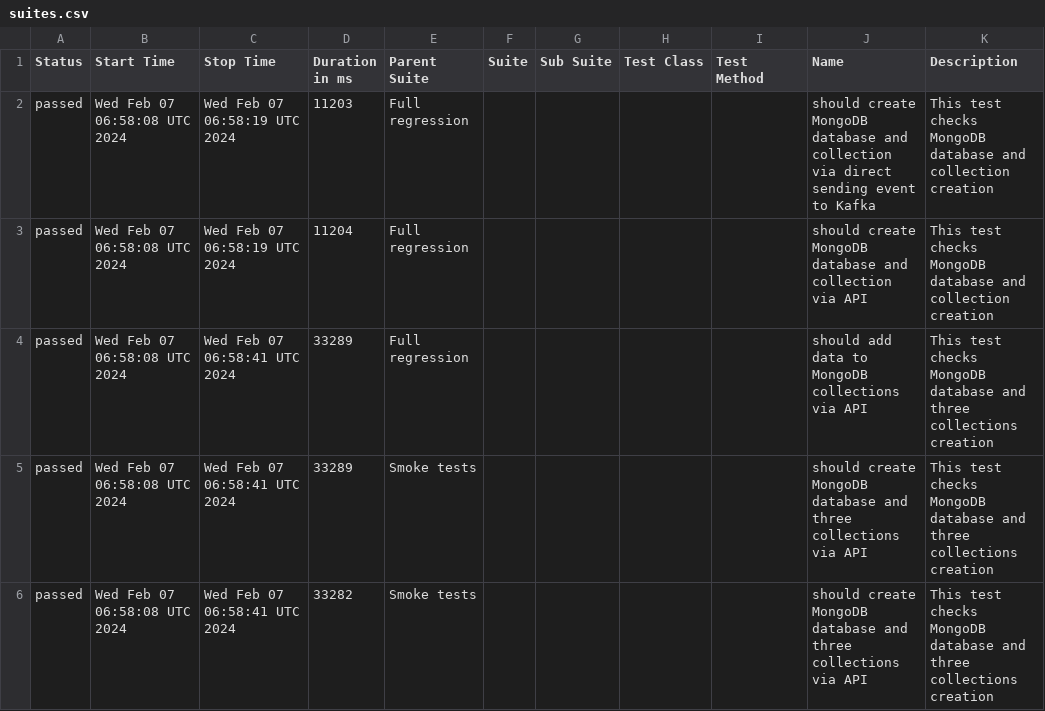
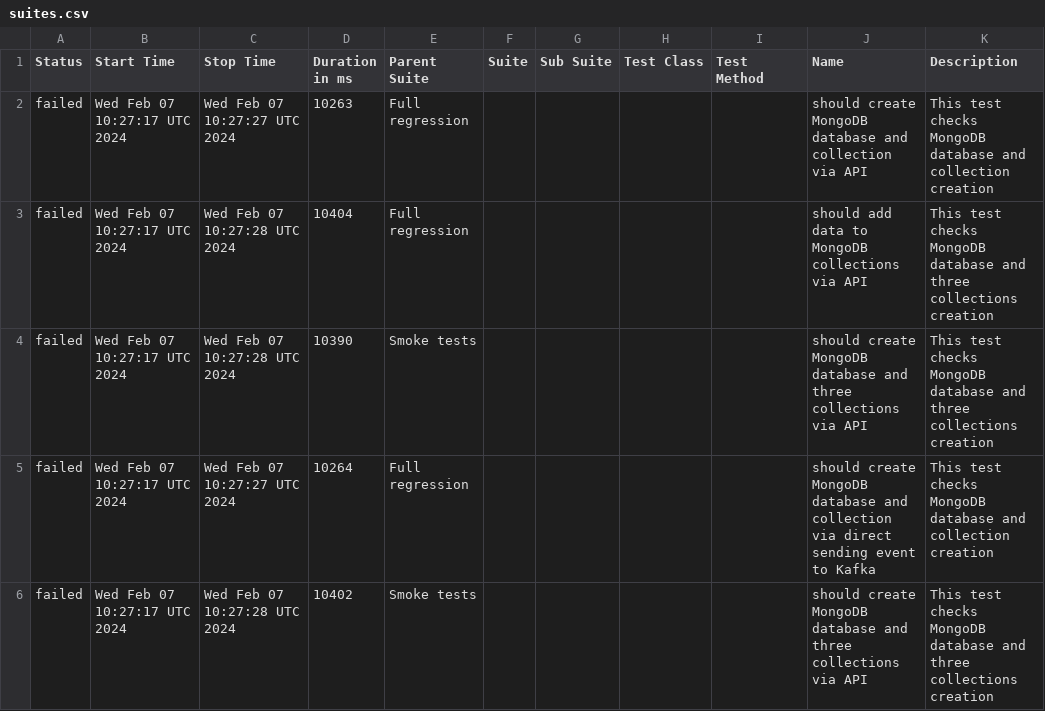
Before and after one commit to studyNewTrendsInAutomatedTesting/jestAllureResults, a CSV file: data/suites.csv, drawn as a sheet.

Commit message:
deploy: studyNewTrendsInAutomatedTesting/applicationToTestFromDockerCompose@6a72eb10bc76dadc7869d1a47b12fba6a6134fa4

```diff
--- a/data/suites.csv
+++ b/data/suites.csv
@@ -1,6 +1,6 @@
 "Status","Start Time","Stop Time","Duration in ms","Parent Suite","Suite","Sub Suite","Test Class","Test Method","Name","Description"
-"passed","Wed Feb 07 06:58:08 UTC 2024","Wed Feb 07 06:58:19 UTC 2024","11203","Full regression","","","","","should create MongoDB database and collection via direct sending event to Kafka","This test checks MongoDB database and collection creation"
-"passed","Wed Feb 07 06:58:08 UTC 2024","Wed Feb 07 06:58:19 UTC 2024","11204","Full regression","","","","","should create MongoDB database and collection via API","This test checks MongoDB database and collection creation"
-"passed","Wed Feb 07 06:58:08 UTC 2024","Wed Feb 07 06:58:41 UTC 2024","33289","Full regression","","","","","should add data to MongoDB collections via API","This test checks MongoDB database and three collections creation"
-"passed","Wed Feb 07 06:58:08 UTC 2024","Wed Feb 07 06:58:41 UTC 2024","33289","Smoke tests","","","","","should create MongoDB database and three collections via API","This test checks MongoDB database and three collections creation"
-"passed","Wed Feb 07 06:58:08 UTC 2024","Wed Feb 07 06:58:41 UTC 2024","33282","Smoke tests","","","","","should create MongoDB database and three collections via API","This test checks MongoDB database and three collections creation"
+"failed","Wed Feb 07 10:27:17 UTC 2024","Wed Feb 07 10:27:27 UTC 2024","10263","Full regression","","","","","should create MongoDB database and collection via API","This test checks MongoDB database and collection creation"
+"failed","Wed Feb 07 10:27:17 UTC 2024","Wed Feb 07 10:27:28 UTC 2024","10404","Full regression","","","","","should add data to MongoDB collections via API","This test checks MongoDB database and three collections creation"
+"failed","Wed Feb 07 10:27:17 UTC 2024","Wed Feb 07 10:27:28 UTC 2024","10390","Smoke tests","","","","","should create MongoDB database and three collections via API","This test checks MongoDB database and three collections creation"
+"failed","Wed Feb 07 10:27:17 UTC 2024","Wed Feb 07 10:27:27 UTC 2024","10264","Full regression","","","","","should create MongoDB database and collection via direct sending event to Kafka","This test checks MongoDB database and collection creation"
+"failed","Wed Feb 07 10:27:17 UTC 2024","Wed Feb 07 10:27:28 UTC 2024","10402","Smoke tests","","","","","should create MongoDB database and three collections via API","This test checks MongoDB database and three collections creation"
```
Also changed, not shown: 33 other files.
